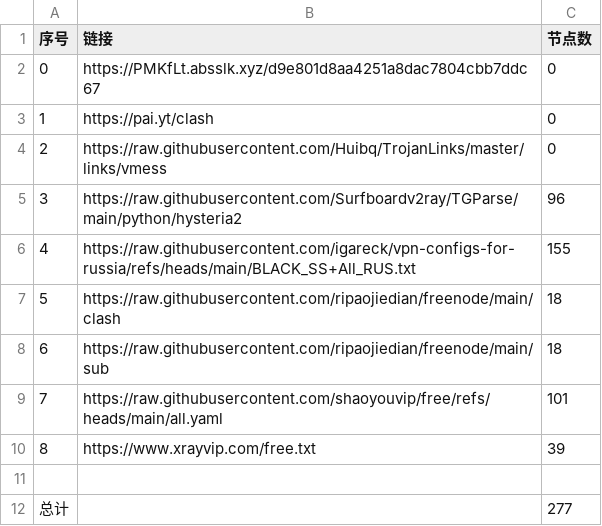
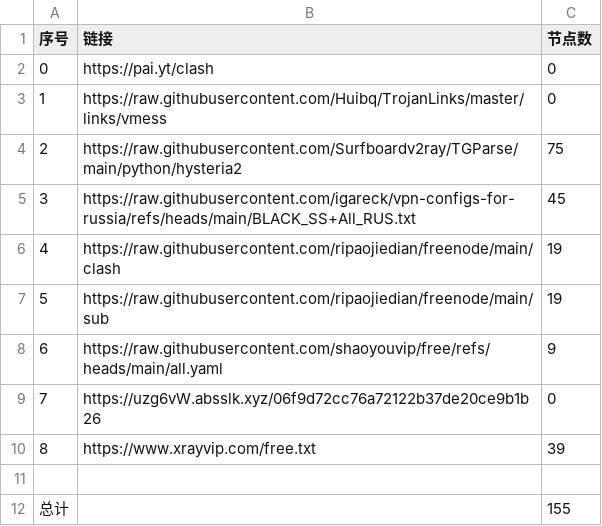
Before and after one commit to ya980/glasspanelfree, a CSV file: list_result.csv, drawn as a sheet.

```diff
--- a/list_result.csv
+++ b/list_result.csv
@@ -1,12 +1,12 @@
 序号,链接,节点数
-0,https://PMKfLt.absslk.xyz/d9e801d8aa4251a8dac7804cbb7ddc67,0
-1,https://pai.yt/clash,0
-2,https://raw.githubusercontent.com/Huibq/TrojanLinks/master/links/vmess,0
-3,https://raw.githubusercontent.com/Surfboardv2ray/TGParse/main/python/hysteria2,96
-4,https://raw.githubusercontent.com/igareck/vpn-configs-for-russia/refs/heads/main/BLACK_SS+All_RUS.txt,155
-5,https://raw.githubusercontent.com/ripaojiedian/freenode/main/clash,18
-6,https://raw.githubusercontent.com/ripaojiedian/freenode/main/sub,18
-7,https://raw.githubusercontent.com/shaoyouvip/free/refs/heads/main/all.yaml,101
+0,https://pai.yt/clash,0
+1,https://raw.githubusercontent.com/Huibq/TrojanLinks/master/links/vmess,0
+2,https://raw.githubusercontent.com/Surfboardv2ray/TGParse/main/python/hysteria2,75
+3,https://raw.githubusercontent.com/igareck/vpn-configs-for-russia/refs/heads/main/BLACK_SS+All_RUS.txt,45
+4,https://raw.githubusercontent.com/ripaojiedian/freenode/main/clash,19
+5,https://raw.githubusercontent.com/ripaojiedian/freenode/main/sub,19
+6,https://raw.githubusercontent.com/shaoyouvip/free/refs/heads/main/all.yaml,9
+7,https://uzg6vW.absslk.xyz/06f9d72cc76a72122b37de20ce9b1b26,0
 8,https://www.xrayvip.com/free.txt,39
 
-总计,,277
+总计,,155
```
Also changed, not shown: 23 other files.
